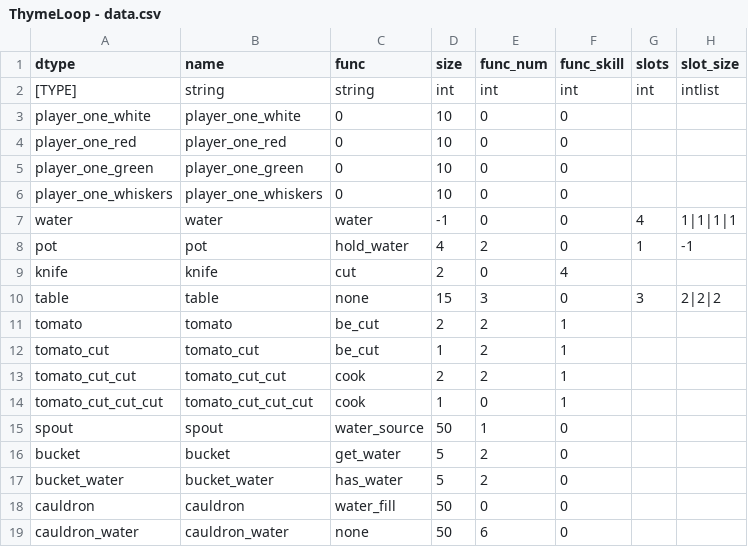
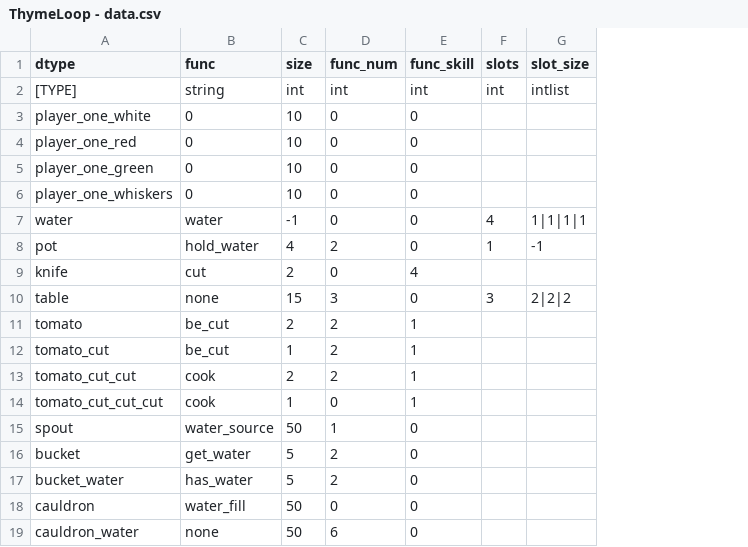
Before and after one commit to FirTheMouse/Golden, a CSV file: Projects/ThymeLoop/assets/models/ThymeLoop - data.csv, drawn as a sheet; the diff names each change by its address in the sheet, - before the commit and + after, or states it on an @@ line.

```diff
--- a/Projects/ThymeLoop/assets/models/ThymeLoop - data.csv
+++ b/Projects/ThymeLoop/assets/models/ThymeLoop - data.csv
-column B (name), rows 2-19: string | player_one_white | player_one_red | player_one_green | player_one_whiskers | water | pot | knife | table | tomato | tomato_cut | tomato_cut_cut | tomato_cut_cut_cut | spout | bucket | bucket_water | cauldron | cauldron_water
```
Also changed, not shown: 7 other files.
